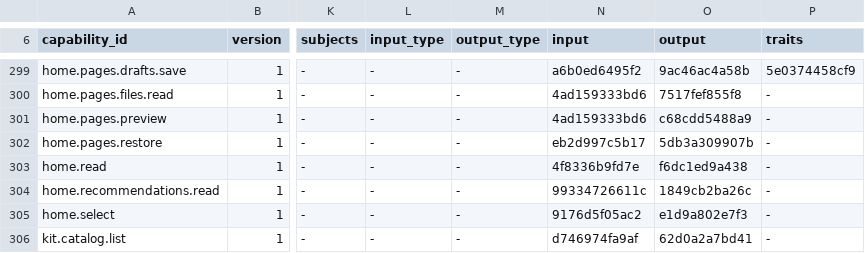
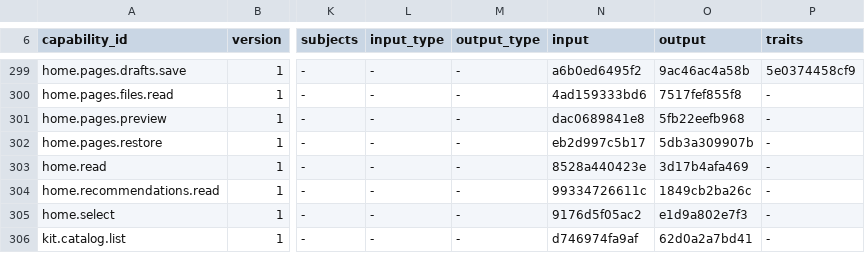
Before and after one commit to molis-ai/molis-work, a TSV file: tooling/gates/actions/host-actions.tsv, drawn as a sheet; only a part is shown, gaps mark what is left out; the diff names each change by its address in the sheet, - before the commit and + after, or states it on an @@ line.

```diff
--- a/tooling/gates/actions/host-actions.tsv
+++ b/tooling/gates/actions/host-actions.tsv
-N301 (input): 4ad159333bd6
+N301 (input): dac0689841e8
-O301 (output): c68cdd5488a9
+O301 (output): 5fb22eefb968
-N303 (input): 4f8336b9fd7e
+N303 (input): 8528a440423e
-O303 (output): f6dc1ed9a438
+O303 (output): 3d17b4afa469
```
Also changed, not shown: 19 other files.
